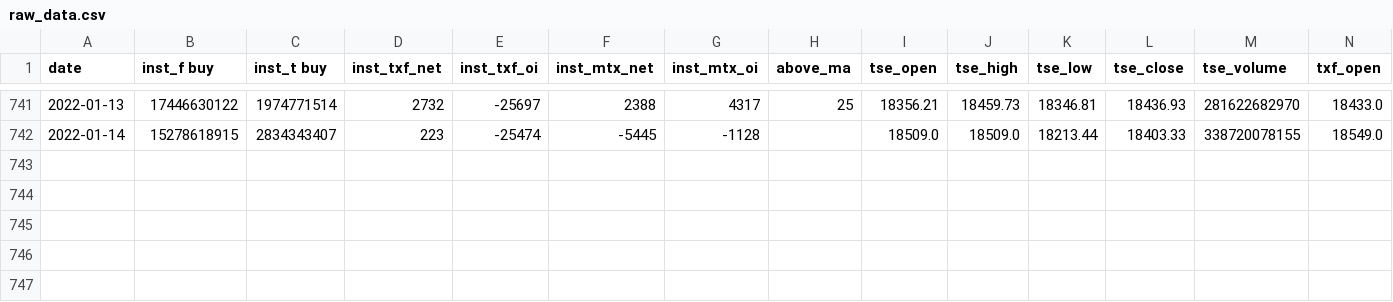
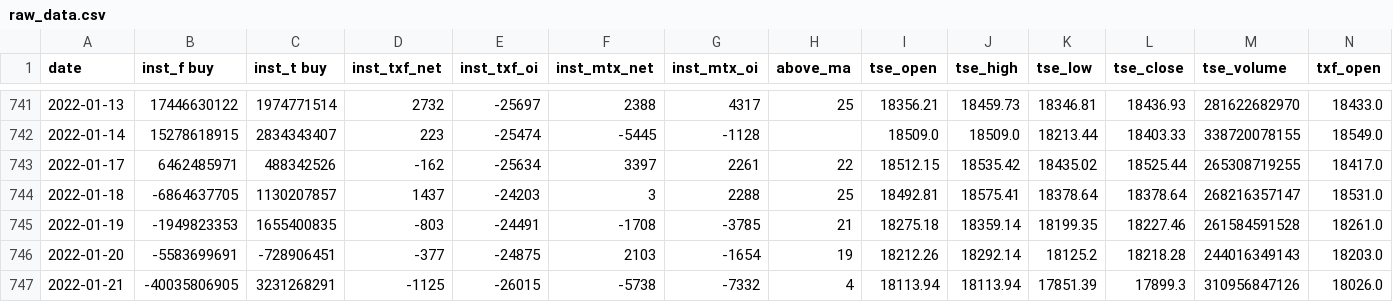
Before and after one commit to MaxChenCMC/Machine_Learning_in_Futures_Trading, a CSV file: raw_data.csv, drawn as a sheet; only a part is shown, gaps mark what is left out; rows hold the shown columns only; the diff names each change by its address in the sheet, - before the commit and + after, or states it on an @@ line.

Commit message:
Update raw_data.csv

```diff
--- a/raw_data.csv
+++ b/raw_data.csv
+row 743: 2022-01-17 | 6462485971 | 488342526 | -162 | -25634 | 3397 | 2261 | 22 | 18512.15 | 18535.42 | 18435.02 | 18525.44 | 265308719255 | 18417.0
+row 744: 2022-01-18 | -6864637705 | 1130207857 | 1437 | -24203 | 3 | 2288 | 25 | 18492.81 | 18575.41 | 18378.64 | 18378.64 | 268216357147 | 18531.0
+row 745: 2022-01-19 | -1949823353 | 1655400835 | -803 | -24491 | -1708 | -3785 | 21 | 18275.18 | 18359.14 | 18199.35 | 18227.46 | 261584591528 | 18261.0
+row 746: 2022-01-20 | -5583699691 | -728906451 | -377 | -24875 | 2103 | -1654 | 19 | 18212.26 | 18292.14 | 18125.2 | 18218.28 | 244016349143 | 18203.0
+row 747: 2022-01-21 | -40035806905 | 3231268291 | -1125 | -26015 | -5738 | -7332 | 4 | 18113.94 | 18113.94 | 17851.39 | 17899.3 | 310956847126 | 18026.0
```
